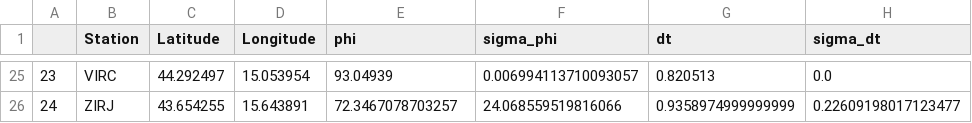
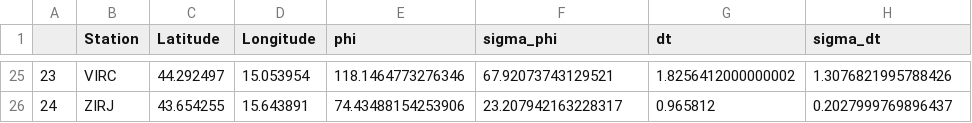
Before and after one commit to Dsipek/SKS_splitting, a CSV file: station_averages.csv, drawn as a sheet; only a part is shown, gaps mark what is left out; the diff covers the shown part only.

```diff
--- a/station_averages.csv
+++ b/station_averages.csv
@@ -25,2 +25,2 @@
-23	VIRC	44.292497	15.053954	93.04939	0.006994113710093057	0.820513	0.0
-24	ZIRJ	43.654255	15.643891	72.3467078703257	24.068559519816066	0.9358974999999999	0.22609198017123477
+23	VIRC	44.292497	15.053954	118.1464773276346	67.92073743129521	1.8256412000000002	1.3076821995788426
+24	ZIRJ	43.654255	15.643891	74.43488154253906	23.207942163228317	0.965812	0.2027999769896437
```
Also changed, not shown: 64 edited cells elsewhere in this file, 12 other files.
